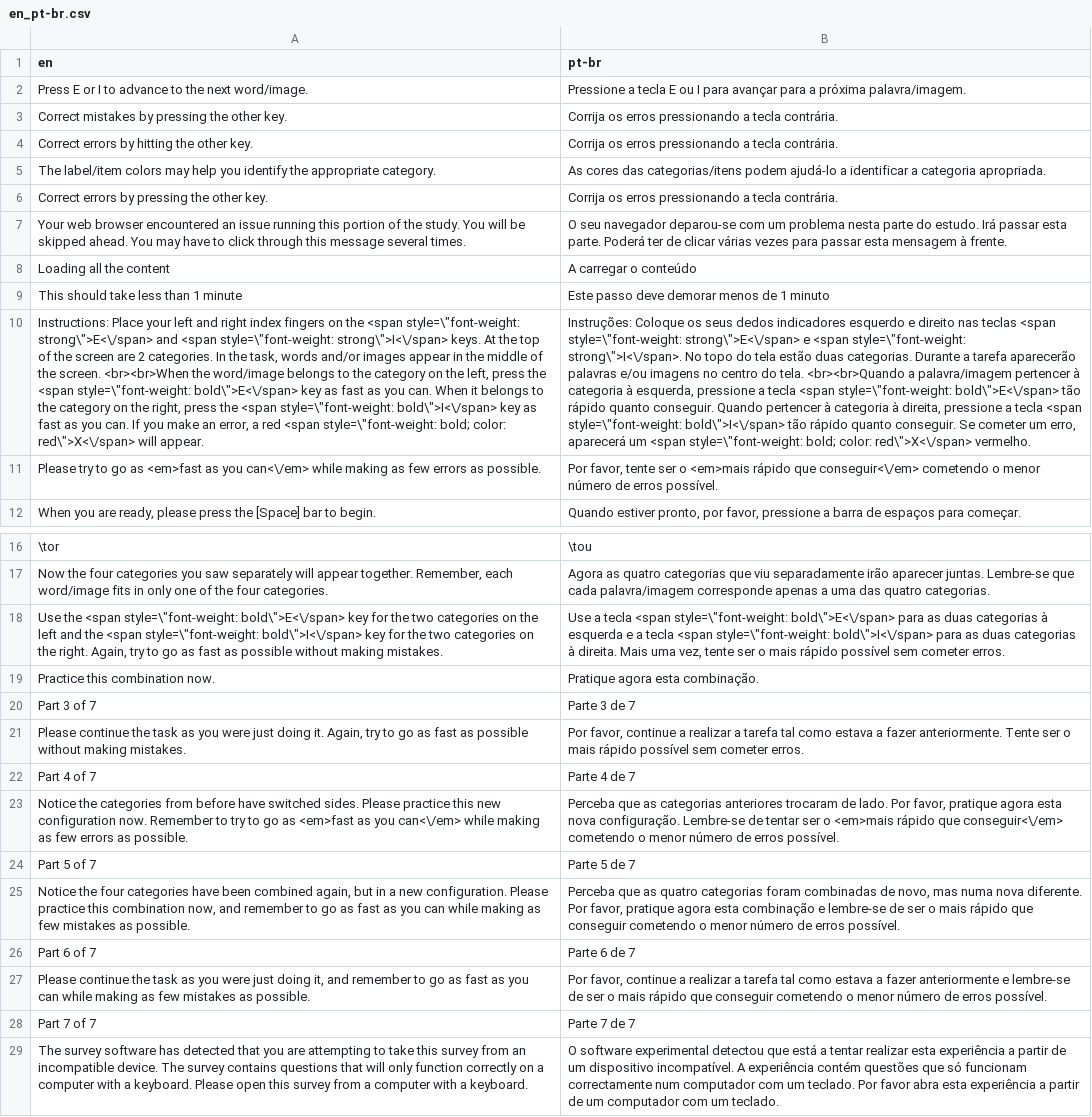
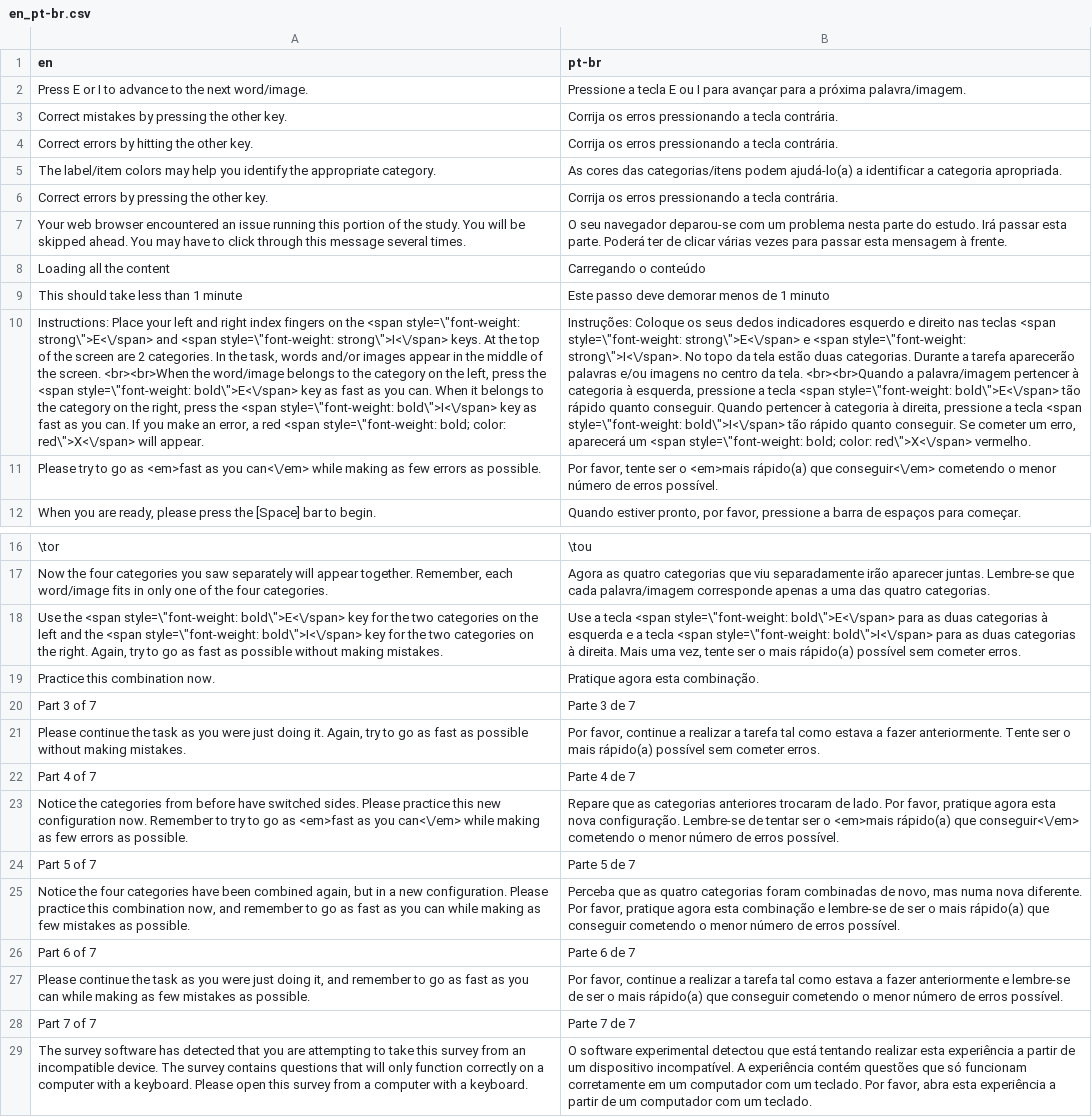
Before and after one commit to iatgen/tr.iatgen, a CSV file: inst/langs/en_pt-br.csv, drawn as a sheet; only a part is shown, gaps mark what is left out; the diff names each change by its address in the sheet, - before the commit and + after, or states it on an @@ line.

Commit message:
Fixes to en_pt-br translation

```diff
--- a/inst/langs/en_pt-br.csv
+++ b/inst/langs/en_pt-br.csv
-B5 (pt-br): …categorias/itens podem ajudá-lo a identificar…
+B5 (pt-br): …categorias/itens podem ajudá-lo(a) a identificar…
-B8 (pt-br): A carregar o conteúdo
+B8 (pt-br): Carregando o conteúdo
-B10 (pt-br): …No topo do tela estão duas categorias. Durante a tarefa aparecerão palavras e/ou imagens no centro do tela. <br><br>Quando…
+B10 (pt-br): …No topo da tela estão duas categorias. Durante a tarefa aparecerão palavras e/ou imagens no centro da tela. <br><br>Quando…
-B11 (pt-br): …o <em>mais rápido que conseguir<\/em>…
+B11 (pt-br): …o <em>mais rápido(a) que conseguir<\/em>…
-B18 (pt-br): …o mais rápido possível sem…
+B18 (pt-br): …o mais rápido(a) possível sem…
-B21 (pt-br): …o mais rápido possível sem…
+B21 (pt-br): …o mais rápido(a) possível sem…
-B23 (pt-br): Perceba que as categorias anteriores trocaram de lado. Por favor, pratique agora esta nova configuração. Lembre-se de tentar ser o <em>mais rápido que conseguir<\/em>…
+B23 (pt-br): Repare que as categorias anteriores trocaram de lado. Por favor, pratique agora esta nova configuração. Lembre-se de tentar ser o <em>mais rápido(a) que conseguir<\/em>…
-B25 (pt-br): …o mais rápido que conseguir…
+B25 (pt-br): …o mais rápido(a) que conseguir…
-B27 (pt-br): …o mais rápido que conseguir…
+B27 (pt-br): …o mais rápido(a) que conseguir…
-B29 (pt-br): …que está a tentar realizar esta experiência a partir de um dispositivo incompatível. A experiência contém questões que só funcionam correctamente num computador com um teclado. Por favor abra esta…
+B29 (pt-br): …que está tentando realizar esta experiência a partir de um dispositivo incompatível. A experiência contém questões que só funcionam corretamente em um computador com um teclado. Por favor, abra esta…
```
